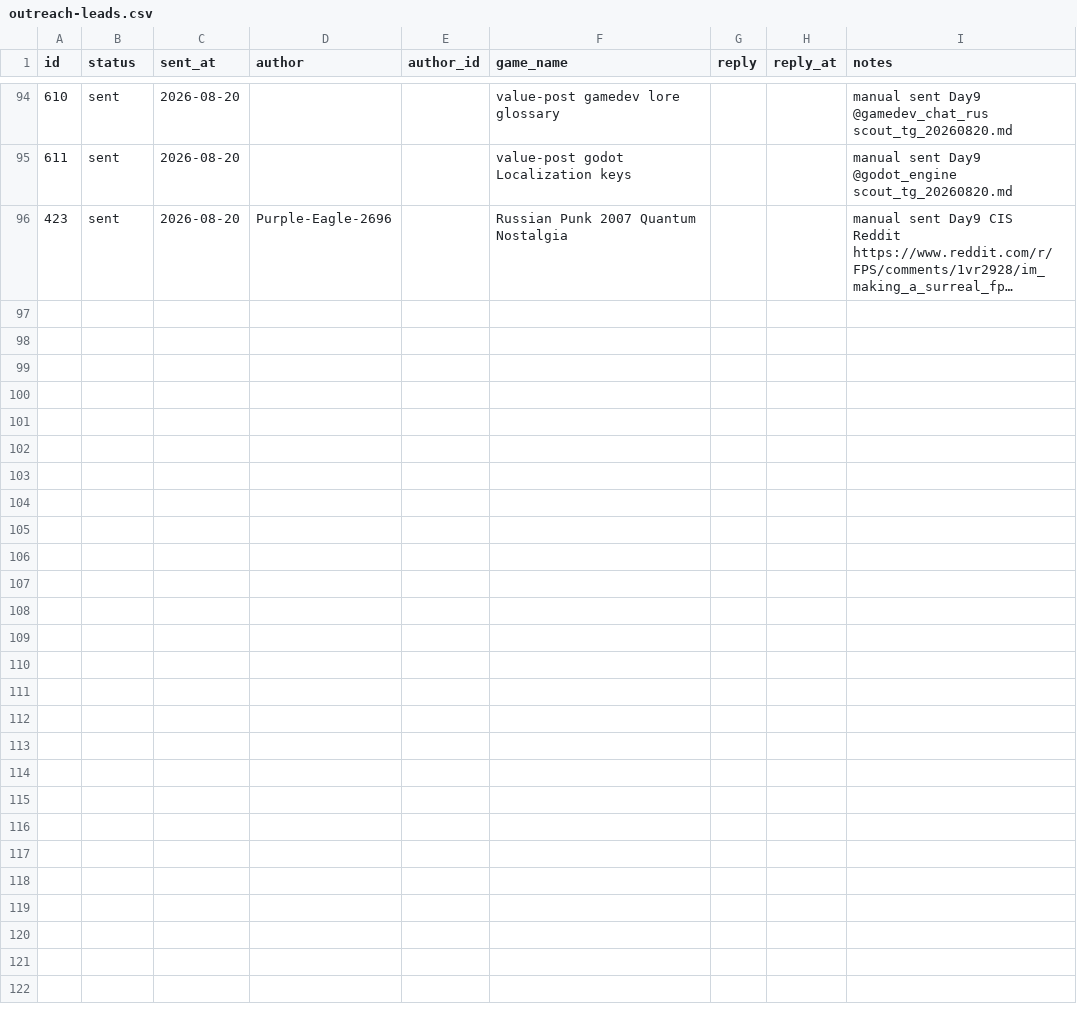
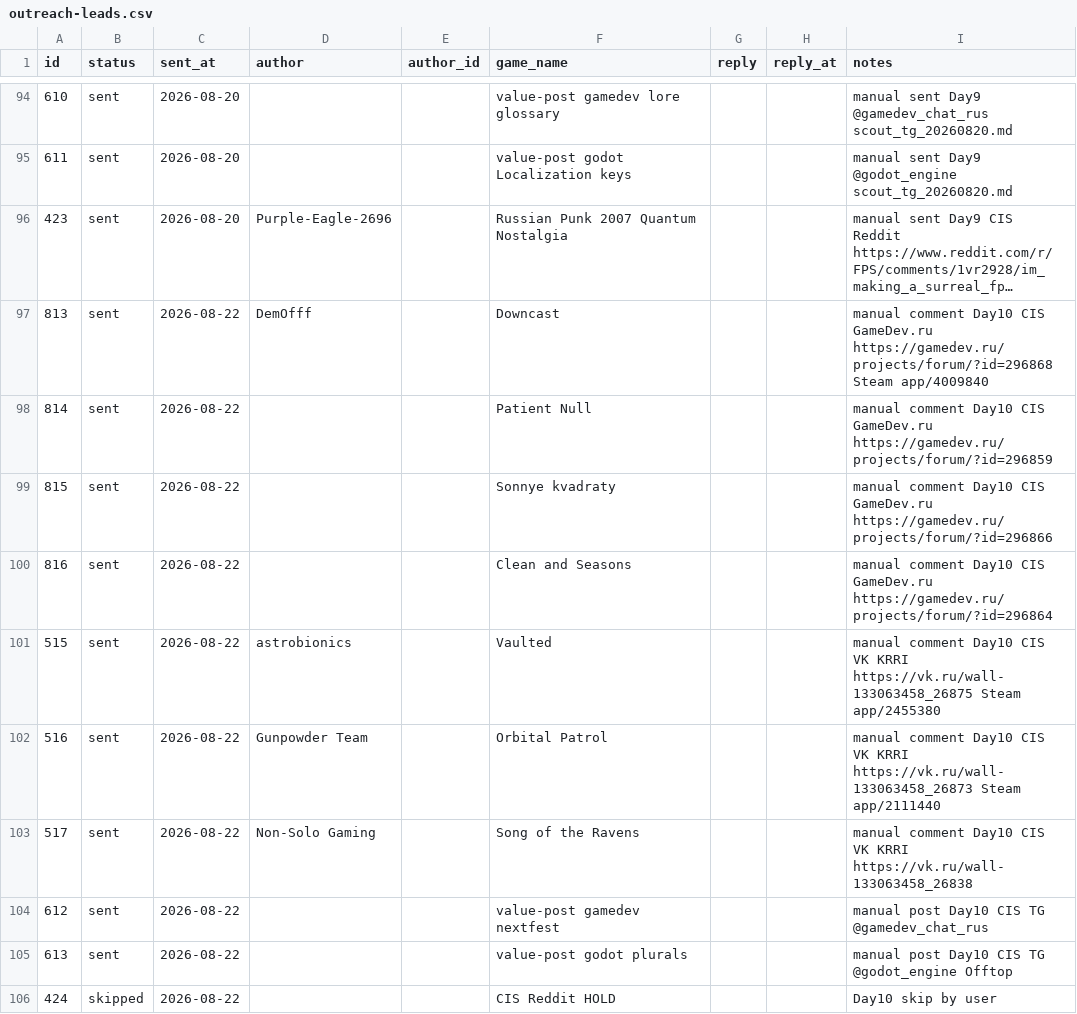
Before and after one commit to valera7623/marketing-agent, a CSV file: data/outreach-leads.csv, drawn as a sheet; only a part is shown, gaps mark what is left out; long unchanged cells end in …; the diff names each change by its address in the sheet, - before the commit and + after, or states it on an @@ line.

```diff
--- a/data/outreach-leads.csv
+++ b/data/outreach-leads.csv
+row 97: 813 | sent | 2026-08-22 | DemOfff |  | Downcast |  |  | manual comment Day10 CIS GameDev.ru https://gamedev.ru/projects/forum/?id=296868 Steam app/4009840
+row 98: 814 | sent | 2026-08-22 |  |  | Patient Null |  |  | manual comment Day10 CIS GameDev.ru https://gamedev.ru/projects/forum/?id=296859
+row 99: 815 | sent | 2026-08-22 |  |  | Sonnye kvadraty |  |  | manual comment Day10 CIS GameDev.ru https://gamedev.ru/projects/forum/?id=296866
+row 100: 816 | sent | 2026-08-22 |  |  | Clean and Seasons |  |  | manual comment Day10 CIS GameDev.ru https://gamedev.ru/projects/forum/?id=296864
+row 101: 515 | sent | 2026-08-22 | astrobionics |  | Vaulted |  |  | manual comment Day10 CIS VK KRRI https://vk.ru/wall-133063458_26875 Steam app/2455380
+row 102: 516 | sent | 2026-08-22 | Gunpowder Team |  | Orbital Patrol |  |  | manual comment Day10 CIS VK KRRI https://vk.ru/wall-133063458_26873 Steam app/2111440
+row 103: 517 | sent | 2026-08-22 | Non-Solo Gaming |  | Song of the Ravens |  |  | manual comment Day10 CIS VK KRRI https://vk.ru/wall-133063458_26838
+row 104: 612 | sent | 2026-08-22 |  |  | value-post gamedev nextfest |  |  | manual post Day10 CIS TG @gamedev_chat_rus
+row 105: 613 | sent | 2026-08-22 |  |  | value-post godot plurals |  |  | manual post Day10 CIS TG @godot_engine Offtop
+row 106: 424 | skipped | 2026-08-22 |  |  | CIS Reddit HOLD |  |  | Day10 skip by user
```
Also changed, not shown: 6 other files.
